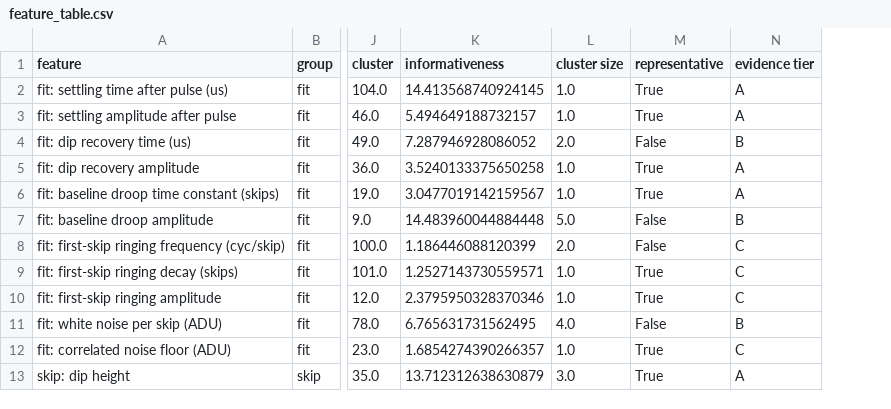
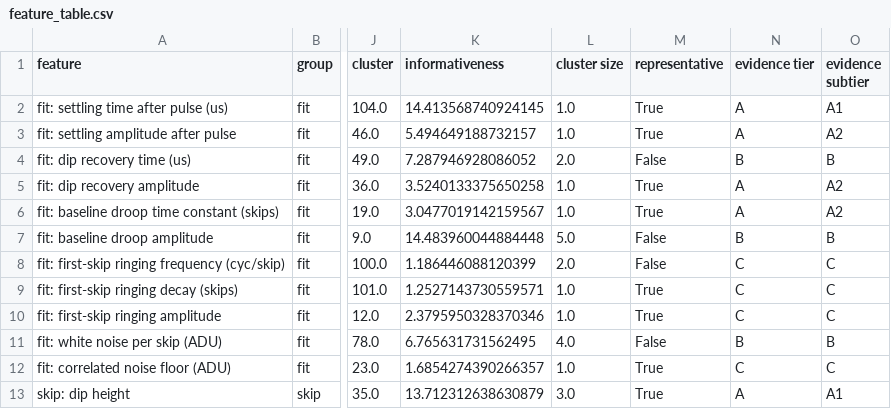
Before and after one commit to Dylan-Rosenmerkel/ccd_opt_ml, a CSV file: lvl1/feature_study/feature_table.csv, drawn as a sheet; only a part is shown, gaps mark what is left out; the diff names each change by its address in the sheet, - before the commit and + after, or states it on an @@ line.

```diff
--- a/lvl1/feature_study/feature_table.csv
+++ b/lvl1/feature_study/feature_table.csv
+column O (evidence subtier), rows 2-13: A1 | A2 | B | A2 | A2 | B | C | C | C | B | C | A1
```
Also changed, not shown: 5 other files.
